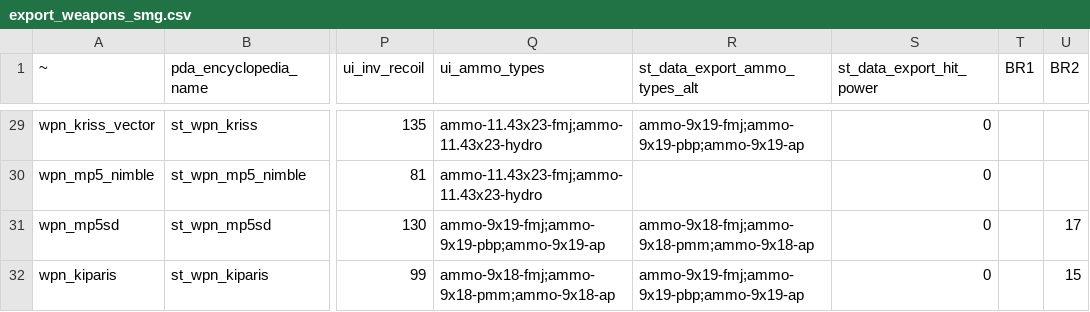
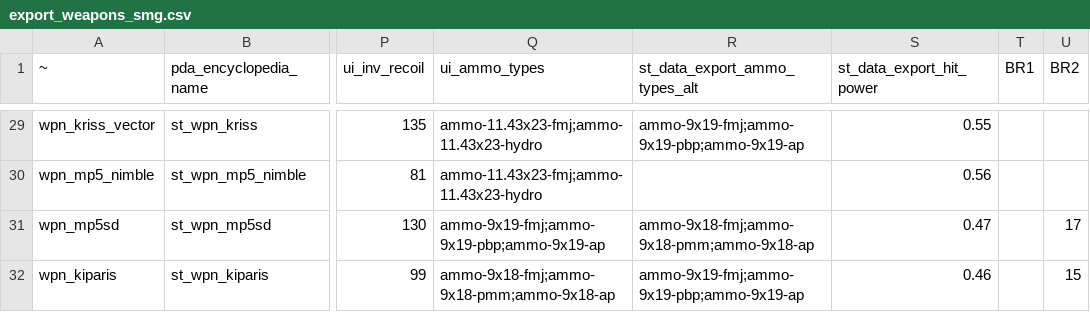
Before and after one commit to Verdatim25/Ver-Universal-Stalker-Anomaly-Data-Export, a CSV file: data/export_weapons_smg.csv, drawn as a sheet; only a part is shown, gaps mark what is left out; the diff covers the shown part only; the diff names each change by its address in the sheet, - before the commit and + after, or states it on an @@ line.

```diff
--- a/data/export_weapons_smg.csv
+++ b/data/export_weapons_smg.csv
-S29 (st_data_export_hit_power): 0
+S29 (st_data_export_hit_power): 0.55
-S30 (st_data_export_hit_power): 0
+S30 (st_data_export_hit_power): 0.56
-S31 (st_data_export_hit_power): 0
+S31 (st_data_export_hit_power): 0.47
-S32 (st_data_export_hit_power): 0
+S32 (st_data_export_hit_power): 0.46
```
Also changed, not shown: 27 edited cells elsewhere in this file, data/export_weapons_explosive.csv, data/export_weapons_pistol.csv, 4 other files.
